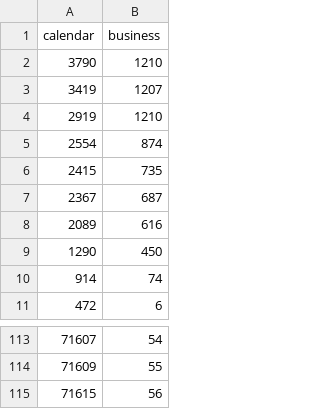
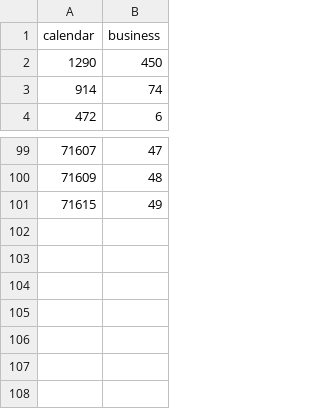
Before and after one commit to aprwebmaster/aprzendeskdata, a CSV file: eliseReplyTimeData.csv, drawn as a sheet; only a part is shown, gaps mark what is left out; the diff covers the shown part only.

```diff
--- a/eliseReplyTimeData.csv
+++ b/eliseReplyTimeData.csv
@@ -1,9 +1,2 @@
 calendar,business
-3790,1210
-3419,1207
-2919,1210
-2554,874
-2415,735
-2367,687
-2089,616
 1290,450
@@ -113,3 +99,3 @@ calendar,business
-71607,54
-71609,55
-71615,56
+71607,47
+71609,48
+71615,49
```
Also changed, not shown: 7 removed rows and 47 edited cells elsewhere in this file, edgarReplyTimeData.csv, morganReplyTimeData.csv, 4 other files.
